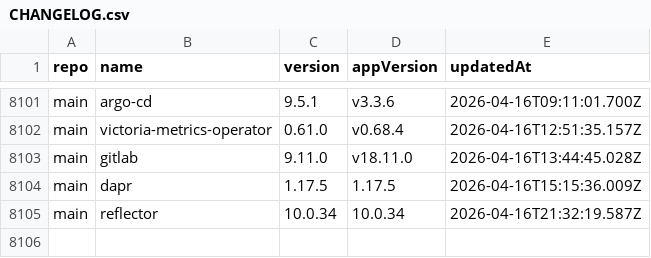
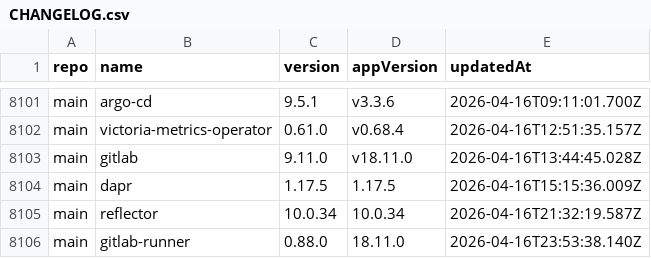
Before and after one commit to xfworld/charts, a CSV file: CHANGELOG.csv, drawn as a sheet; only a part is shown, gaps mark what is left out.

```diff
--- a/CHANGELOG.csv
+++ b/CHANGELOG.csv
@@ -8105 +8105,2 @@ main,dapr,1.17.5,1.17.5,2026-04-16T15:15:36.009Z
 main,reflector,10.0.34,10.0.34,2026-04-16T21:32:19.587Z
+main,gitlab-runner,0.88.0,18.11.0,2026-04-16T23:53:38.140Z
```
Also changed, not shown: 2 other files.
